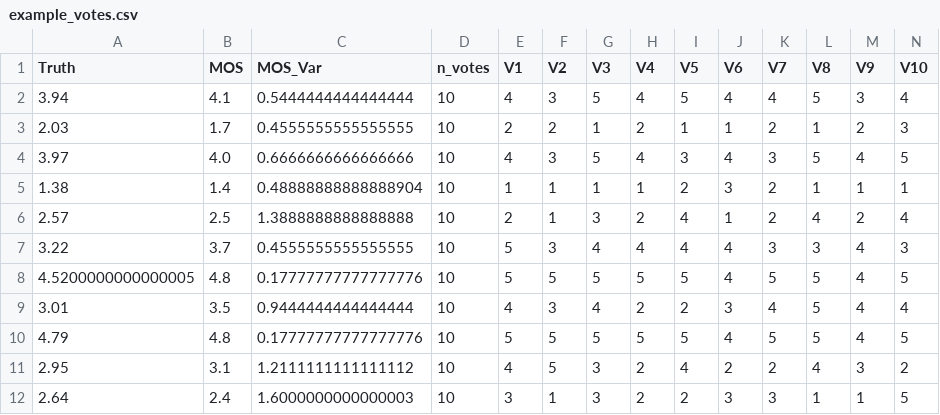
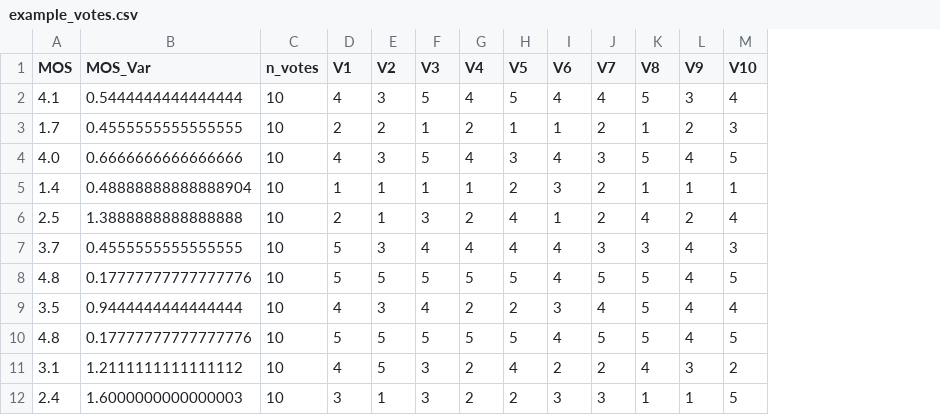
Before and after one commit to NTIA/learning-through-noise, a CSV file: example_votes.csv, drawn as a sheet; only a part is shown; the diff names each change by its address in the sheet, - before the commit and + after, or states it on an @@ line.

Commit message:
Removed unnecessary column

```diff
--- a/example_votes.csv
+++ b/example_votes.csv
-column A (Truth), rows 2-12: 3.94 | 2.03 | 3.97 | 1.38 | 2.57 | 3.22 | 4.5200000000000005 | 3.01 | 4.79 | 2.95 | 2.64
```
